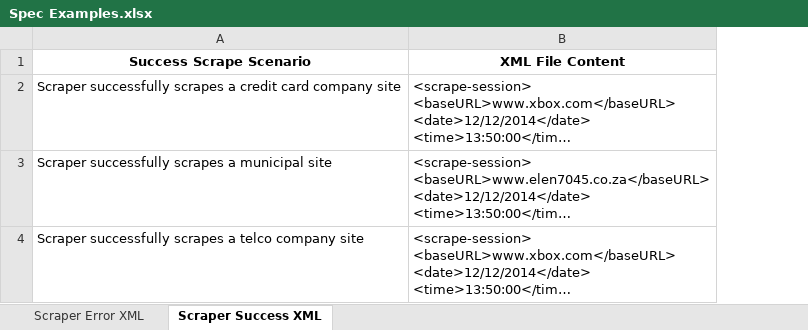
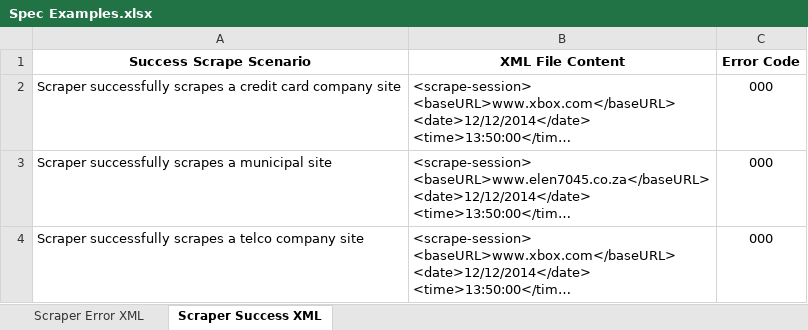
Before and after one commit to Group3-ELEN7045/APS, an Excel workbook: ScrapeAnalysis/DataScraperAnalysis/Spec Examples.xlsx, sheet Scraper Success XML, drawn as a sheet; long unchanged cells end in …; values as stored, in another font and other column widths than the file's, no borders; the diff names each change by its address in the sheet, - before the commit and + after, or states it on an @@ line.

Commit message:
added changes to package names, scrape VOs, scrapeadaptors

```diff
--- a/ScrapeAnalysis/DataScraperAnalysis/Spec Examples.xlsx (sheet Scraper Success XML)
+++ b/ScrapeAnalysis/DataScraperAnalysis/Spec Examples.xlsx (sheet Scraper Success XML)
+column C (Error Code), rows 2-4: all 000
```
Also changed, not shown: sheet Scraper Error XML, 10 other files.
